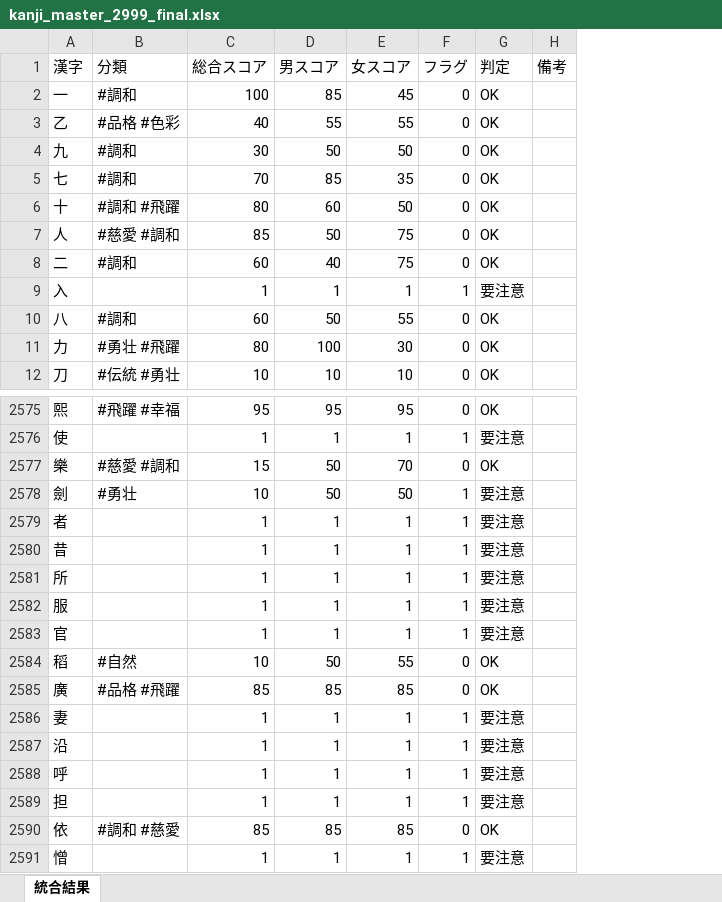
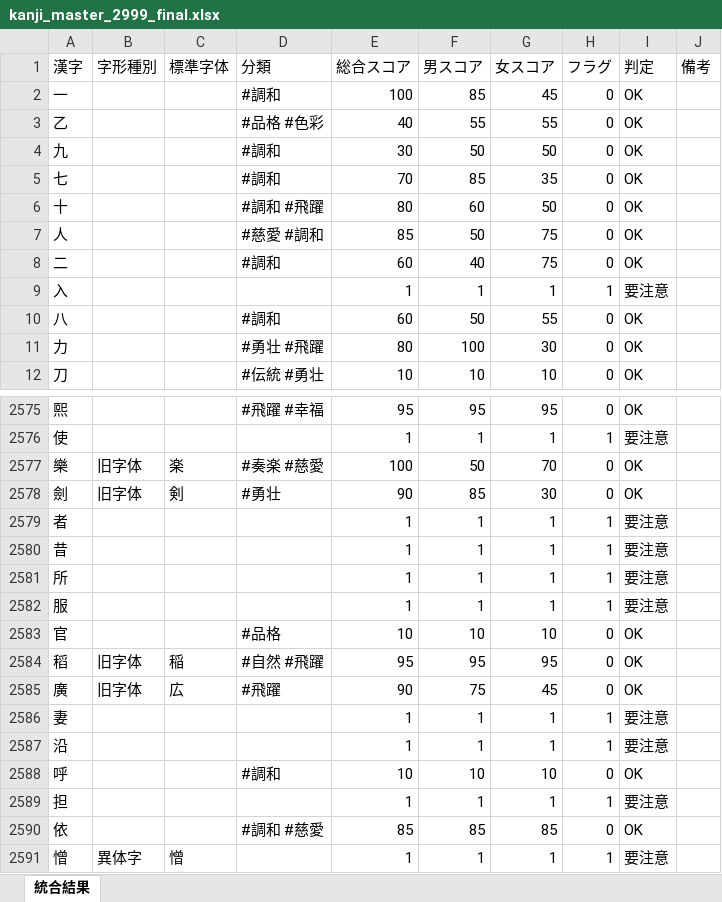
Before and after one commit to impel-f/meimay, an Excel workbook: kanji_master_2999_final.xlsx, sheet 統合結果, drawn as a sheet; only a part is shown, gaps mark what is left out; values as stored, in another font and other column widths than the file's, no borders; addresses are those after the commit; the diff covers the shown part only; the diff names each change by its address in the sheet, - before the commit and + after, or states it on an @@ line.

Commit message:
Improve kanji caution expansion flow

```diff
--- a/kanji_master_2999_final.xlsx (sheet 統合結果)
+++ b/kanji_master_2999_final.xlsx (sheet 統合結果)
+column B (字形種別), rows 2577-2591: 旧字体 | 旧字体 |  |  |  |  |  | 旧字体 | 旧字体 |  |  |  |  |  | 異体字
+column C (標準字体), rows 2577-2591: 楽 | 剣 |  |  |  |  |  | 稲 | 広 |  |  |  |  |  | 憎
-D2577 (分類): #慈愛 #調和
+D2577 (分類): #奏楽 #慈愛
-E2577 (総合スコア): 15
+E2577 (総合スコア): 100
-E2578 (総合スコア): 10
+E2578 (総合スコア): 90
-F2578 (男スコア): 50
+F2578 (男スコア): 85
-G2578 (女スコア): 50
+G2578 (女スコア): 30
-H2578 (フラグ): 1
+H2578 (フラグ): 0
-I2578 (判定): 要注意
+I2578 (判定): OK
-D2583 (分類): (empty)
+D2583 (分類): #品格
-E2583 (総合スコア): 1
+E2583 (総合スコア): 10
-F2583 (男スコア): 1
+F2583 (男スコア): 10
-G2583 (女スコア): 1
+G2583 (女スコア): 10
-H2583 (フラグ): 1
+H2583 (フラグ): 0
-I2583 (判定): 要注意
+I2583 (判定): OK
-D2584 (分類): #自然
+D2584 (分類): #自然 #飛躍
-E2584 (総合スコア): 10
+E2584 (総合スコア): 95
-F2584 (男スコア): 50
+F2584 (男スコア): 95
-G2584 (女スコア): 55
+G2584 (女スコア): 95
-D2585 (分類): #品格 #飛躍
+D2585 (分類): #飛躍
-E2585 (総合スコア): 85
+E2585 (総合スコア): 90
-F2585 (男スコア): 85
+F2585 (男スコア): 75
-G2585 (女スコア): 85
+G2585 (女スコア): 45
-D2588 (分類): (empty)
+D2588 (分類): #調和
-E2588 (総合スコア): 1
+E2588 (総合スコア): 10
-F2588 (男スコア): 1
+F2588 (男スコア): 10
-G2588 (女スコア): 1
+G2588 (女スコア): 10
-H2588 (フラグ): 1
+H2588 (フラグ): 0
-I2588 (判定): 要注意
+I2588 (判定): OK
```
Also changed, not shown: 1430 edited cells elsewhere in this sheet, kanji_caution_list.xlsx, 9 other files.
